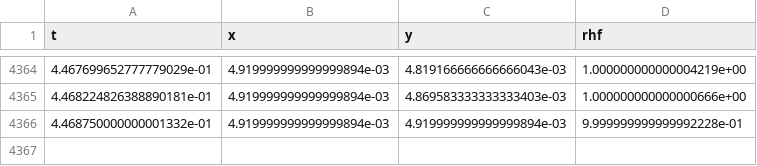
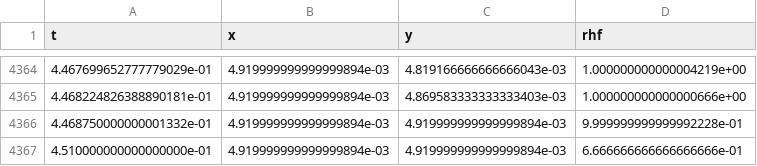
Before and after one commit to zomorodiyan/amb25, a CSV file: bigSlow/constant/rhfTable_5x5_slow.csv, drawn as a sheet; only a part is shown, gaps mark what is left out.

Commit message:
prepare bigSlow for full-scale simulation

```diff
--- a/bigSlow/constant/rhfTable_5x5_slow.csv
+++ b/bigSlow/constant/rhfTable_5x5_slow.csv
@@ -4366 +4366,2 @@ t,x,y,rhf
 4.468750000000001332e-01,4.919999999999999894e-03,4.919999999999999894e-03,9.999999999999992228e-01
+4.510000000000000000e-01,4.919999999999999894e-03,4.919999999999999894e-03,6.666666666666666666e-01
```
Also changed, not shown: 1 other file.
